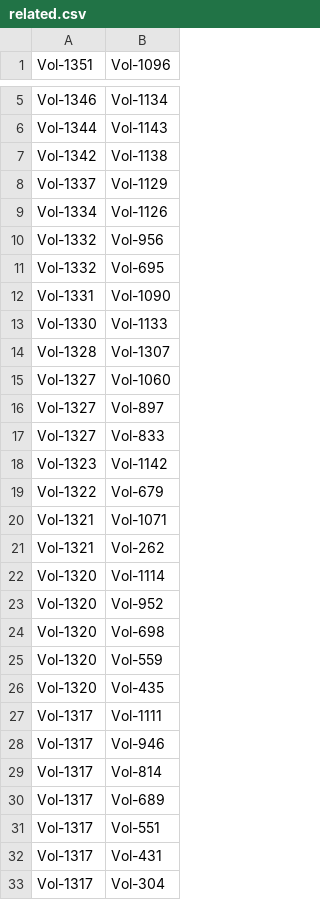
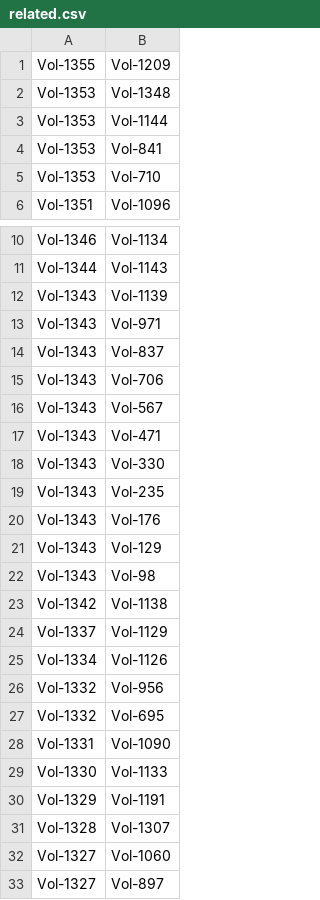
Before and after one commit to ceurws/ToolsEswc, a CSV file: src/main/resources/related.csv, drawn as a sheet; only a part is shown, gaps mark what is left out; the shorter side is filled out with more unchanged rows.

```diff
--- a/src/main/resources/related.csv
+++ b/src/main/resources/related.csv
@@ -1 +1,6 @@
+Vol-1355,Vol-1209
+Vol-1353,Vol-1348
+Vol-1353,Vol-1144
+Vol-1353,Vol-841
+Vol-1353,Vol-710
 Vol-1351,Vol-1096
@@ -6,2 +11,13 @@ Vol-1346,Vol-1134
 Vol-1344,Vol-1143
+Vol-1343,Vol-1139
+Vol-1343,Vol-971
+Vol-1343,Vol-837
+Vol-1343,Vol-706
+Vol-1343,Vol-567
+Vol-1343,Vol-471
+Vol-1343,Vol-330
+Vol-1343,Vol-235
+Vol-1343,Vol-176
+Vol-1343,Vol-129
+Vol-1343,Vol-98
 Vol-1342,Vol-1138
@@ -13,2 +29,3 @@ Vol-1331,Vol-1090
 Vol-1330,Vol-1133
+Vol-1329,Vol-1191
 Vol-1328,Vol-1307
```
Also changed, not shown: src/main/resources/titles.csv, 3 other files.
